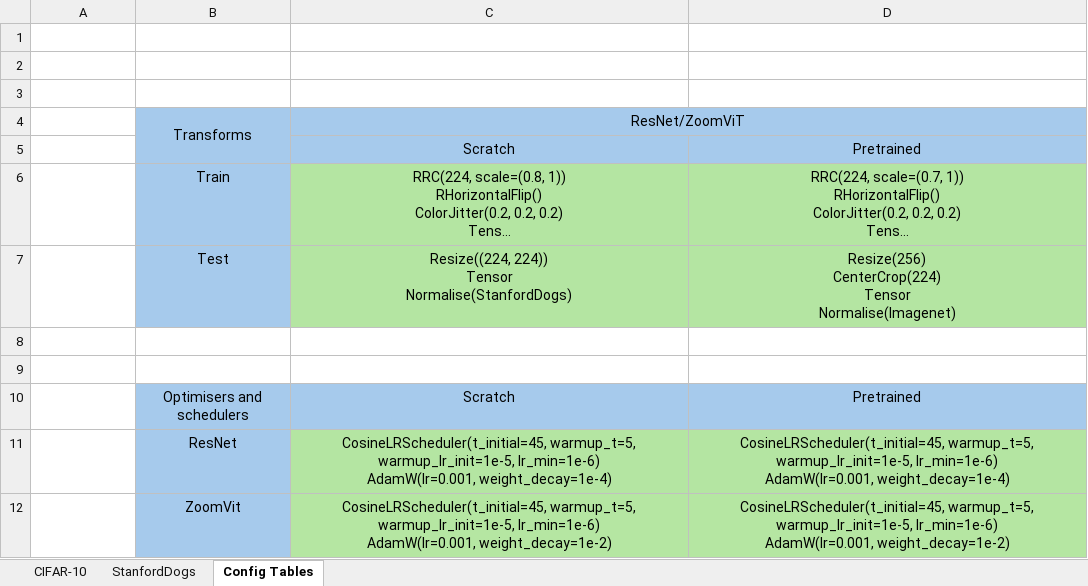
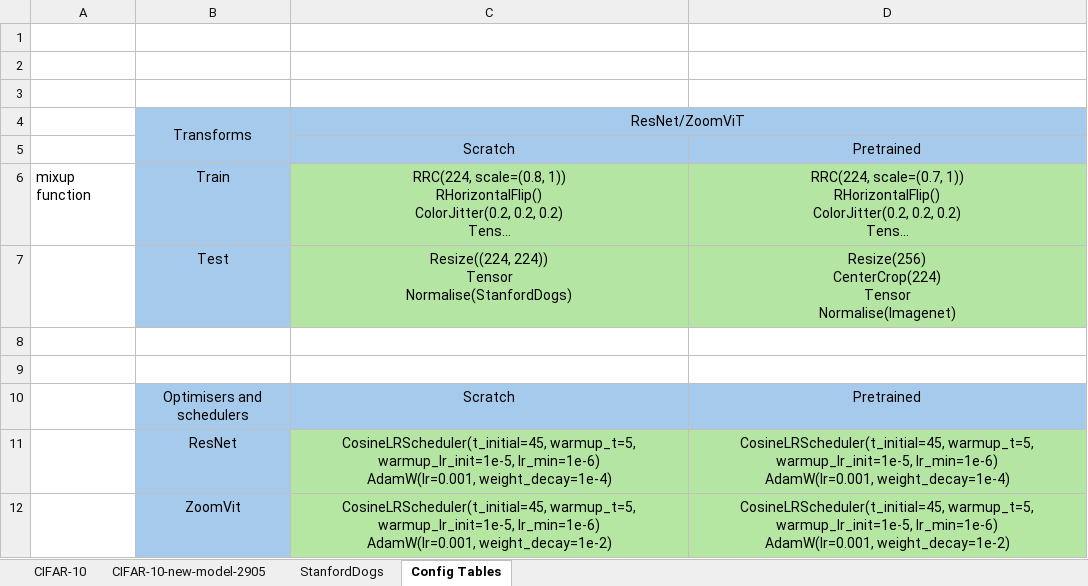
Before and after one commit to pran872/Brain-Network, an Excel workbook: results.xlsx, sheet Config Tables, drawn as a sheet; long unchanged cells end in …; values as stored, in another font and other column widths than the file's, no borders; the diff names each change by its address in the sheet, - before the commit and + after, or states it on an @@ line.

Commit message:
[FIXIMP] Sending round 4 configs cifar

```diff
--- a/results.xlsx (sheet Config Tables)
+++ b/results.xlsx (sheet Config Tables)
+sheet tab: CIFAR-10-new-model-2905
-A6: (empty)
+A6: mixup function
```
Also changed, not shown: sheet CIFAR-10, sheet StanfordDogs, 51 other files.
